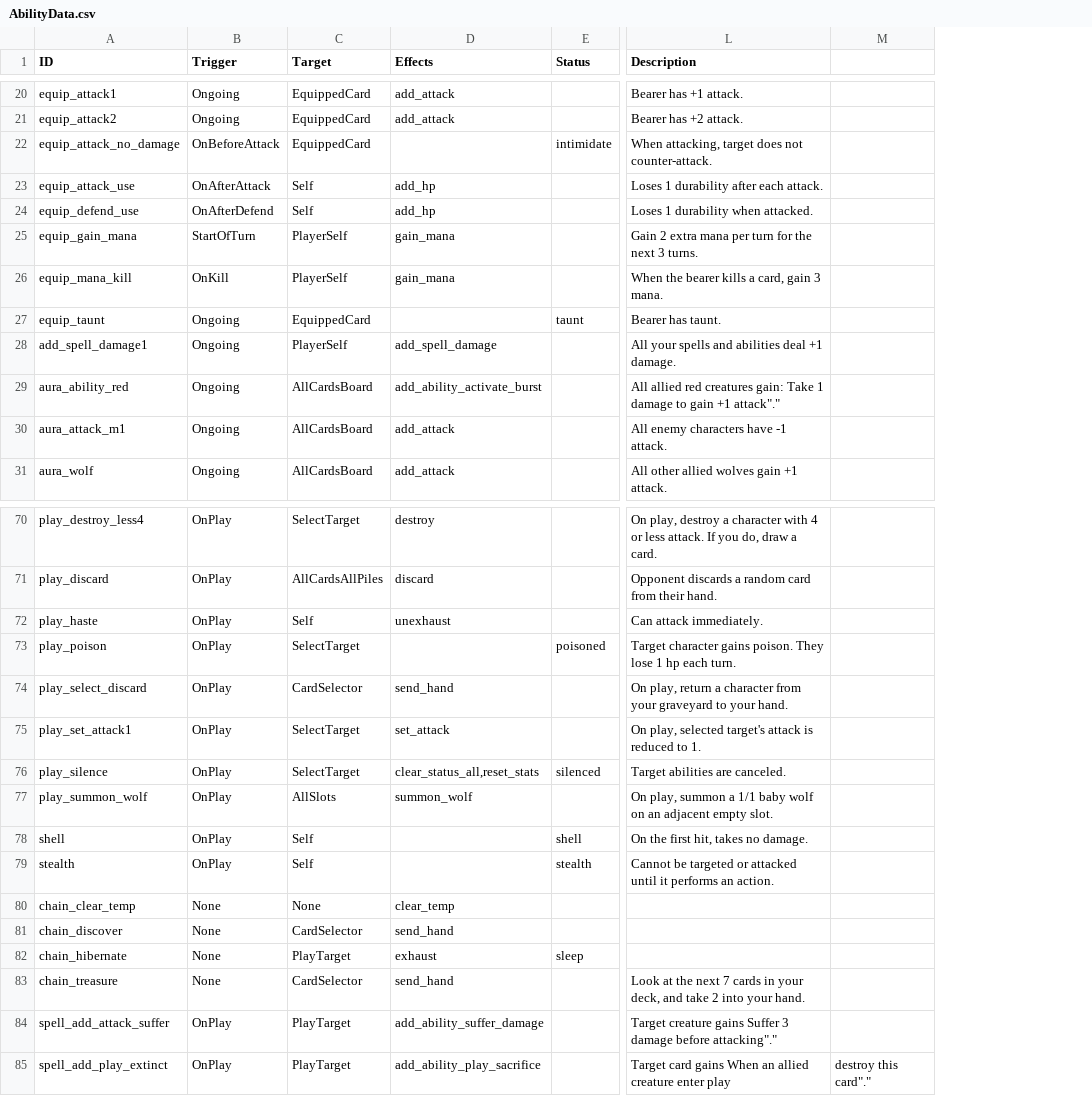
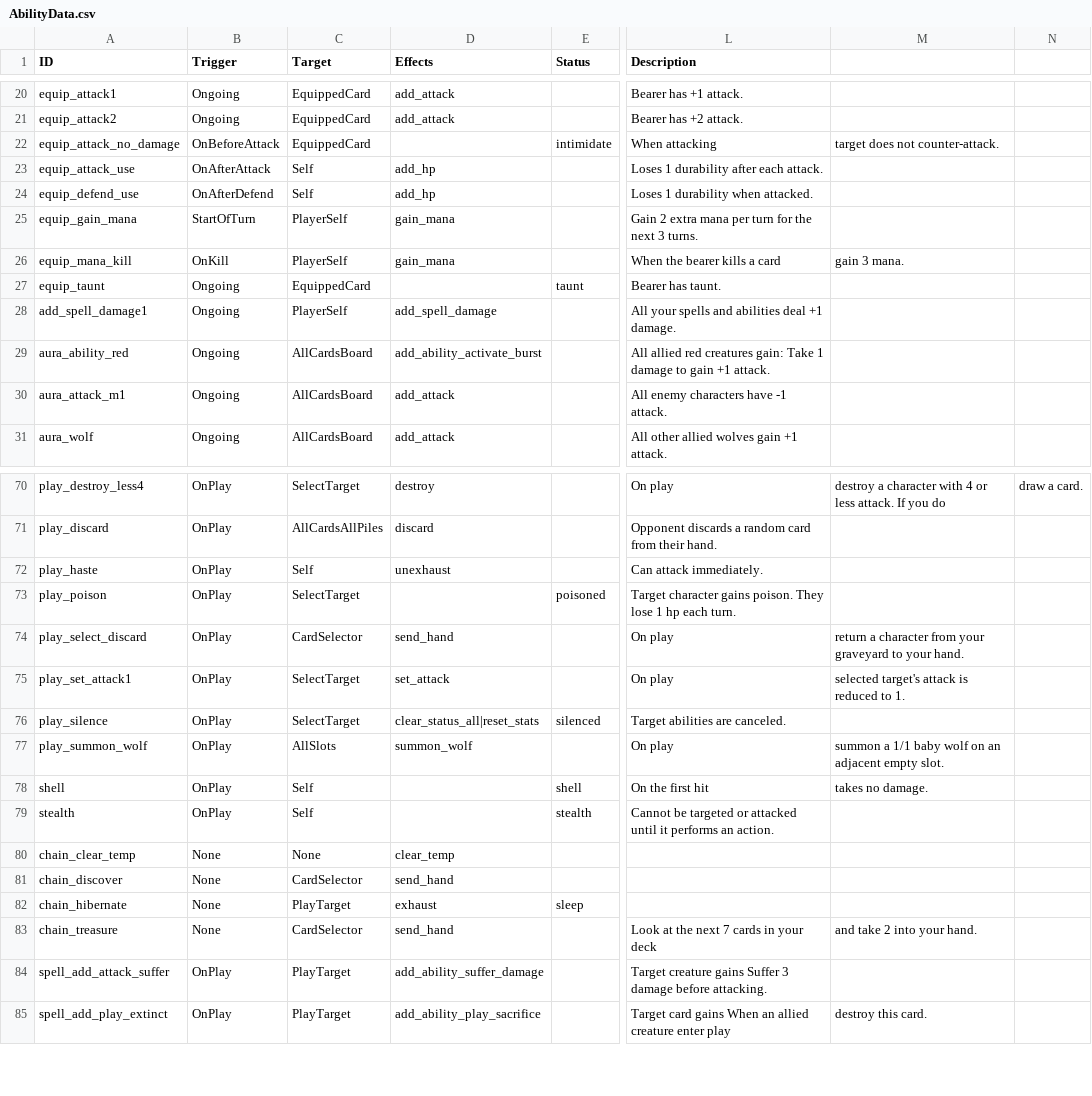
Before and after one commit to mafty-s/hex256, a CSV file: unity_client/Assets/Export/AbilityData.csv, drawn as a sheet; only a part is shown, gaps mark what is left out; removed rows and columns are numbered as before the commit, all else as after; the diff covers the shown part only; the diff names each change by its address in the sheet, - before the commit and + after, or states it on an @@ line.

```diff
--- a/unity_client/Assets/Export/AbilityData.csv
+++ b/unity_client/Assets/Export/AbilityData.csv
-column M, row 85: destroy this card"."
+column M, rows 22-26: target does not counter-attack. |  |  |  | gain 3 mana.; rows 70-85: destroy a character with 4 or less attack. If you do |  |  |  | return a character from your graveyard to your hand. | selected target's attack is reduced to 1. |  | summon a 1/1 baby wolf on an adjacent empty slot. | takes no damage. |  |  |  |  | and take 2 into your hand. |  | destroy this card.
+column N, row 70: draw a card.
-L22 (Description): When attacking, target does not counter-attack.
+L22 (Description): When attacking
-L26 (Description): When the bearer kills a card, gain 3 mana.
+L26 (Description): When the bearer kills a card
-L29 (Description): …gain +1 attack"."
+L29 (Description): …gain +1 attack.
-L70 (Description): On play, destroy a character with 4 or less attack. If you do, draw a card.
+L70 (Description): On play
-L74 (Description): On play, return a character from your graveyard to your hand.
+L74 (Description): On play
-L75 (Description): On play, selected target's attack is reduced to 1.
+L75 (Description): On play
-D76 (Effects): clear_status_all,reset_stats
+D76 (Effects): clear_status_all|reset_stats
-L77 (Description): On play, summon a 1/1 baby wolf on an adjacent empty slot.
+L77 (Description): On play
-L78 (Description): On the first hit, takes no damage.
+L78 (Description): On the first hit
-L83 (Description): …in your deck, and take 2 into your hand.
+L83 (Description): …in your deck
-L84 (Description): …damage before attacking"."
+L84 (Description): …damage before attacking.
```
Also changed, not shown: 34 edited cells elsewhere in this file.
